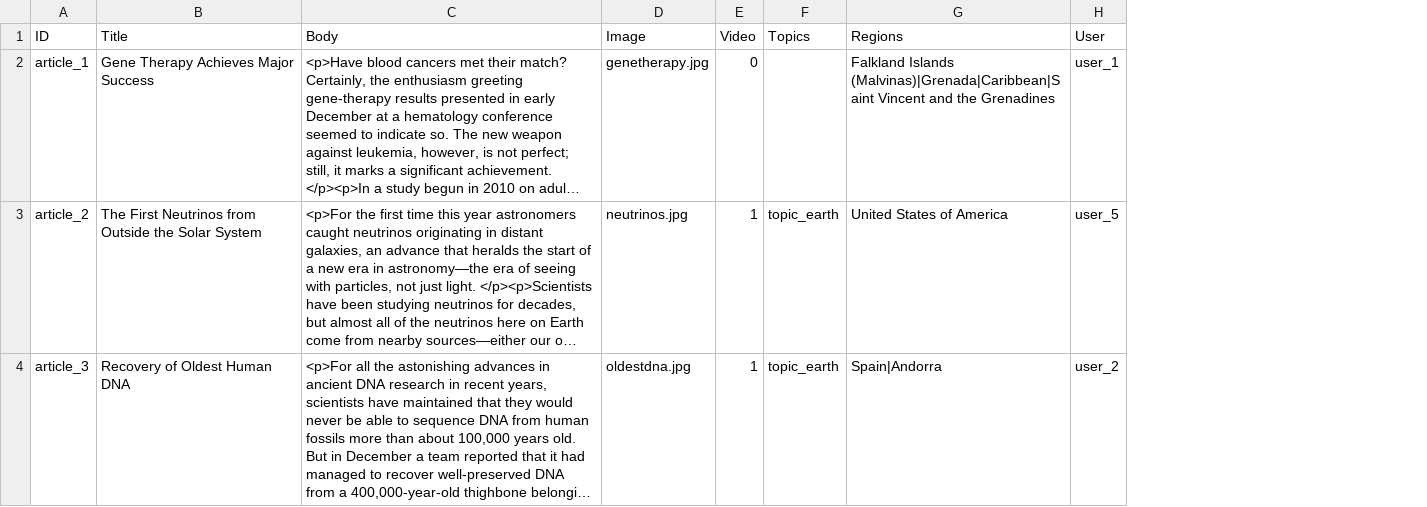
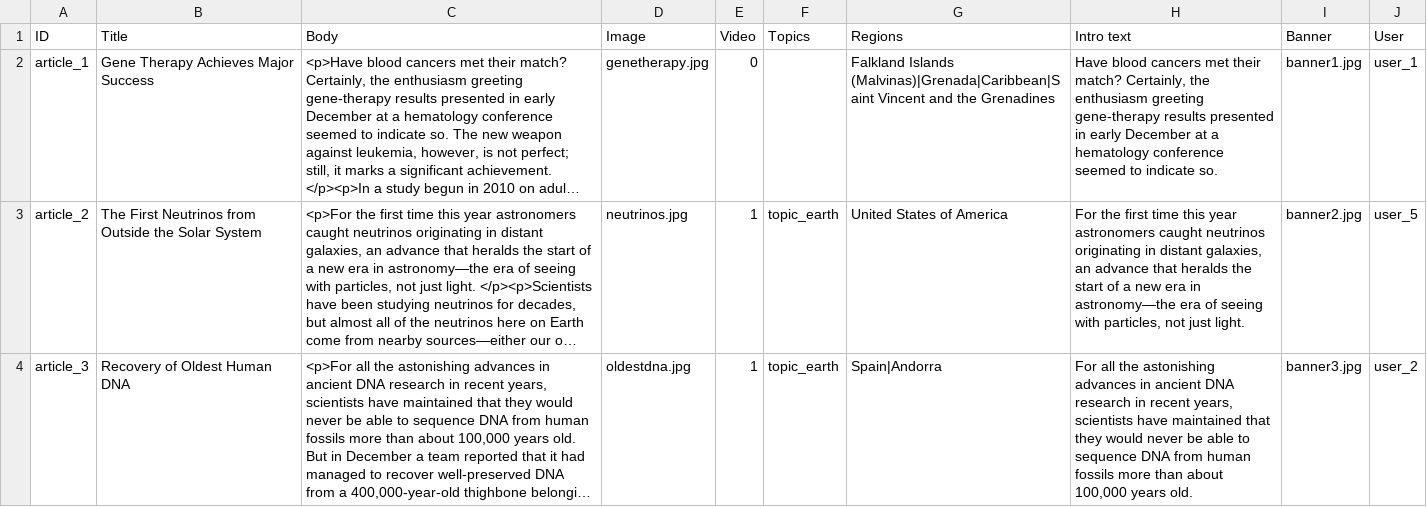
Before and after one commit to capacity4dev/capacity4more, a CSV file: capacity4more/modules/c4m/demo/c4m_demo_content/csv/node/article.csv, drawn as a sheet; long unchanged cells end in …; the diff names each change by its address in the sheet, - before the commit and + after, or states it on an @@ line.

```diff
--- a/capacity4more/modules/c4m/demo/c4m_demo_content/csv/node/article.csv
+++ b/capacity4more/modules/c4m/demo/c4m_demo_content/csv/node/article.csv
+column H (Intro text), rows 2-4: Have blood cancers met their match? Certainly, the enthusiasm greeting gene-therapy results presented in early December at a hematology conference seemed to indicate so. | For the first time this year astronomers caught neutrinos originating in distant galaxies, an advance that heralds the start of a new era in astronomy—the era of seeing with particles, not just light. | For all the astonishing advances in ancient DNA research in recent years, scientists have maintained that they would never be able to sequence DNA from human fossils more than about 100,000 years old.
+column I (Banner), rows 2-4: banner1.jpg | banner2.jpg | banner3.jpg
```
Also changed, not shown: 2 other files.
